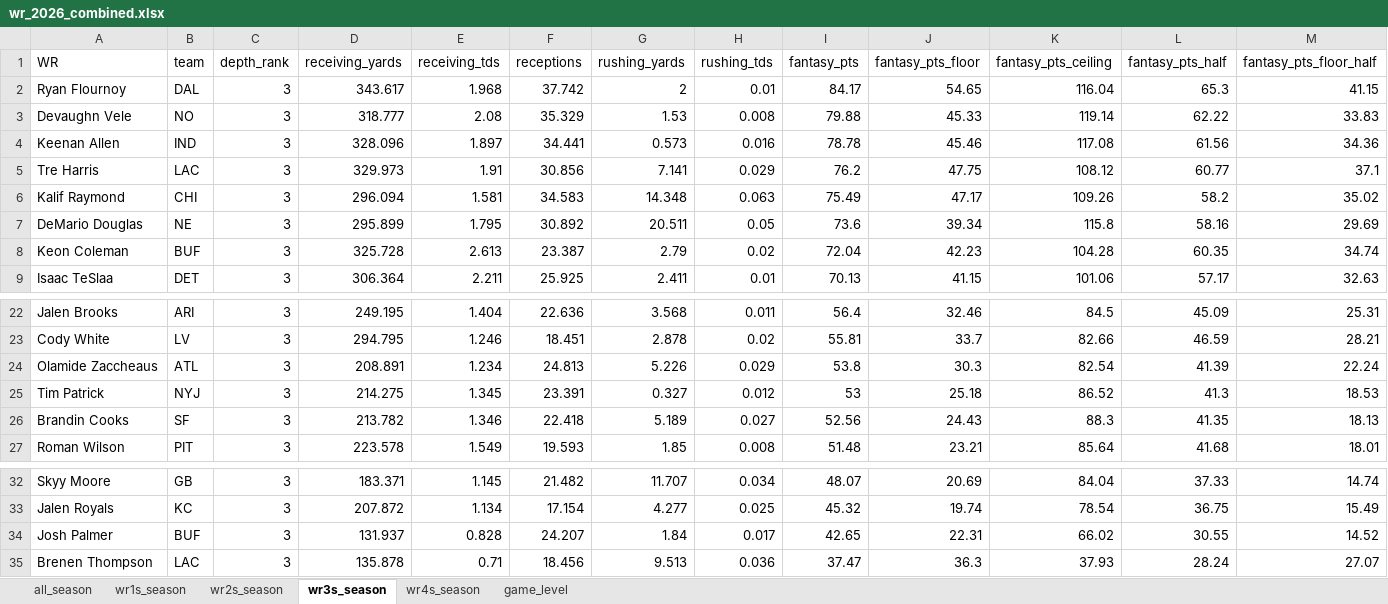
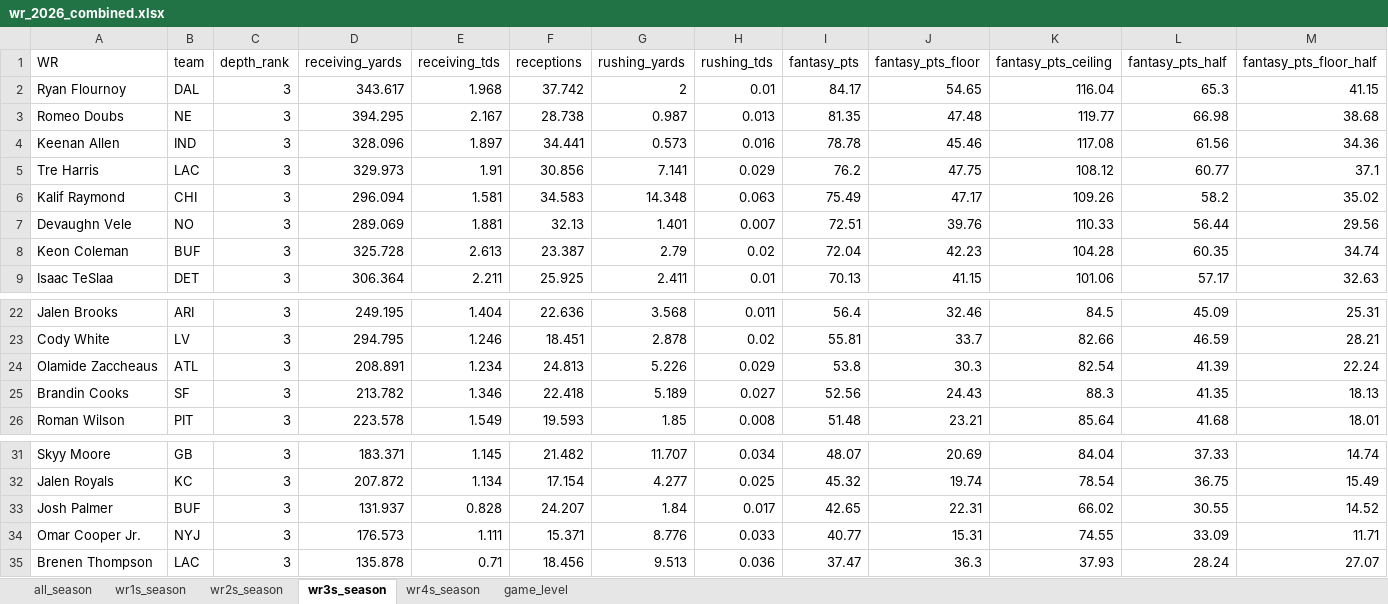
Before and after one commit to egomaniacsfantasy/lineup-lab, an Excel workbook: projections/wr_2026_combined.xlsx, sheet wr3s_season, drawn as a sheet; only a part is shown, gaps mark what is left out; values as stored, in another font and other column widths than the file's, no borders; removed rows and columns are numbered as before the commit, all else as after; rows hold the shown columns only; the diff names each change by its address in the sheet, - before the commit and + after, or states it on an @@ line.

```diff
--- a/projections/wr_2026_combined.xlsx (sheet wr3s_season)
+++ b/projections/wr_2026_combined.xlsx (sheet wr3s_season)
-row 3: Devaughn Vele | NO | 3 | 318.777 | 2.08 | 35.329 | 1.53 | 0.008 | 79.88 | 45.33 | 119.14 | 62.22 | 33.83
+row 3: Romeo Doubs | NE | 3 | 394.295 | 2.167 | 28.738 | 0.987 | 0.013 | 81.35 | 47.48 | 119.77 | 66.98 | 38.68
-row 7: DeMario Douglas | NE | 3 | 295.899 | 1.795 | 30.892 | 20.511 | 0.05 | 73.6 | 39.34 | 115.8 | 58.16 | 29.69
+row 7: Devaughn Vele | NO | 3 | 289.069 | 1.881 | 32.13 | 1.401 | 0.007 | 72.51 | 39.76 | 110.33 | 56.44 | 29.56
-row 25: Tim Patrick | NYJ | 3 | 214.275 | 1.345 | 23.391 | 0.327 | 0.012 | 53 | 25.18 | 86.52 | 41.3 | 18.53
+row 34: Omar Cooper Jr. | NYJ | 3 | 176.573 | 1.111 | 15.371 | 8.776 | 0.033 | 40.77 | 15.31 | 74.55 | 33.09 | 11.71
```
Also changed, not shown: sheet game_level, sheet all_season, sheet wr4s_season, sheet wr2s_season, sheet wr1s_season.
